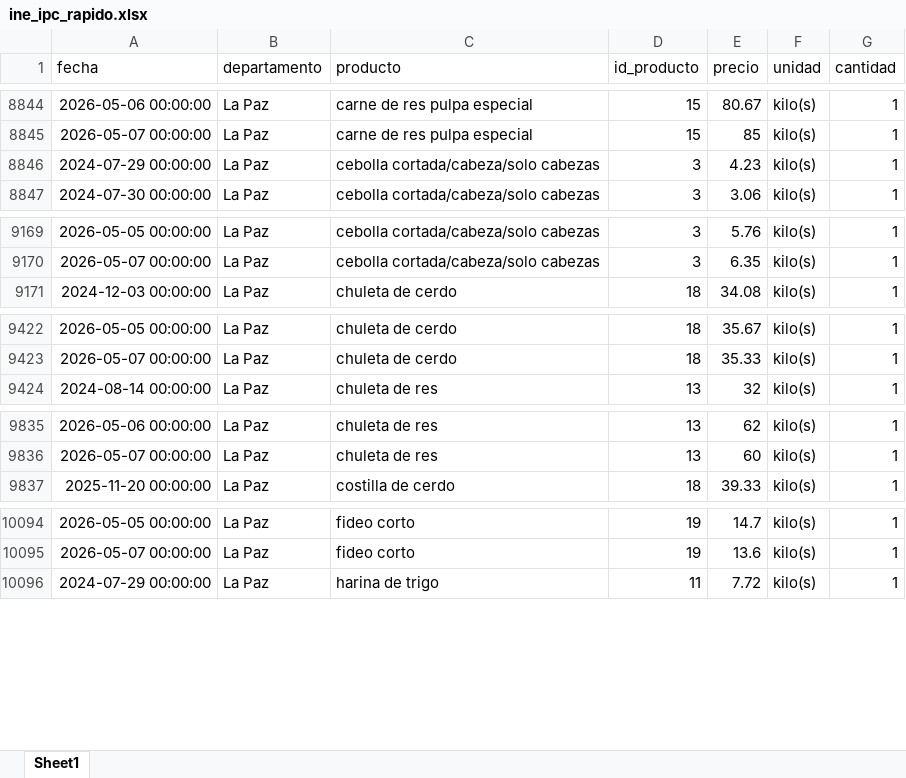
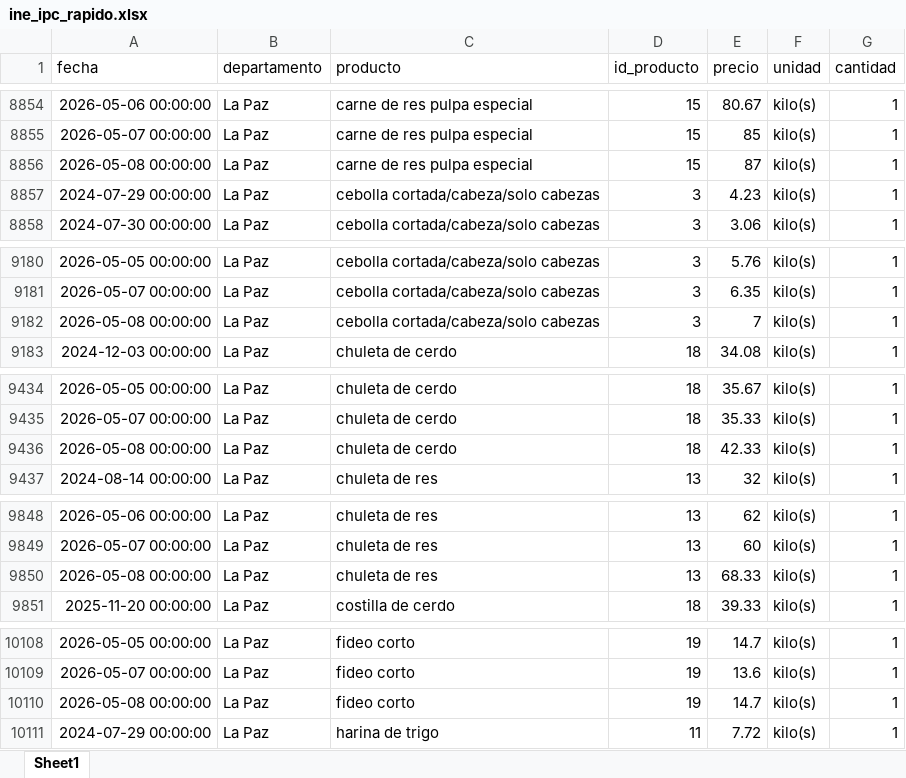
Before and after one commit to mauforonda/indicadores_inflacion, an Excel workbook: ine_ipc_rapido.xlsx, sheet Sheet1, drawn as a sheet; only a part is shown, gaps mark what is left out; values as stored, in another font and other column widths than the file's, no borders; the diff covers the shown part only; the diff names each change by its address in the sheet, - before the commit and + after, or states it on an @@ line.

```diff
--- a/ine_ipc_rapido.xlsx (sheet Sheet1)
+++ b/ine_ipc_rapido.xlsx (sheet Sheet1)
+row 8856: 2026-05-08 00:00:00 | La Paz | carne de res pulpa especial | 15 | 87 | kilo(s) | 1
+row 9182: 2026-05-08 00:00:00 | La Paz | cebolla cortada/cabeza/solo cabezas | 3 | 7 | kilo(s) | 1
+row 9436: 2026-05-08 00:00:00 | La Paz | chuleta de cerdo | 18 | 42.33 | kilo(s) | 1
+row 9850: 2026-05-08 00:00:00 | La Paz | chuleta de res | 13 | 68.33 | kilo(s) | 1
+row 10110: 2026-05-08 00:00:00 | La Paz | fideo corto | 19 | 14.7 | kilo(s) | 1
```
Also changed, not shown: 21 added rows and 7 moved rows elsewhere in this sheet, 1 other file.
